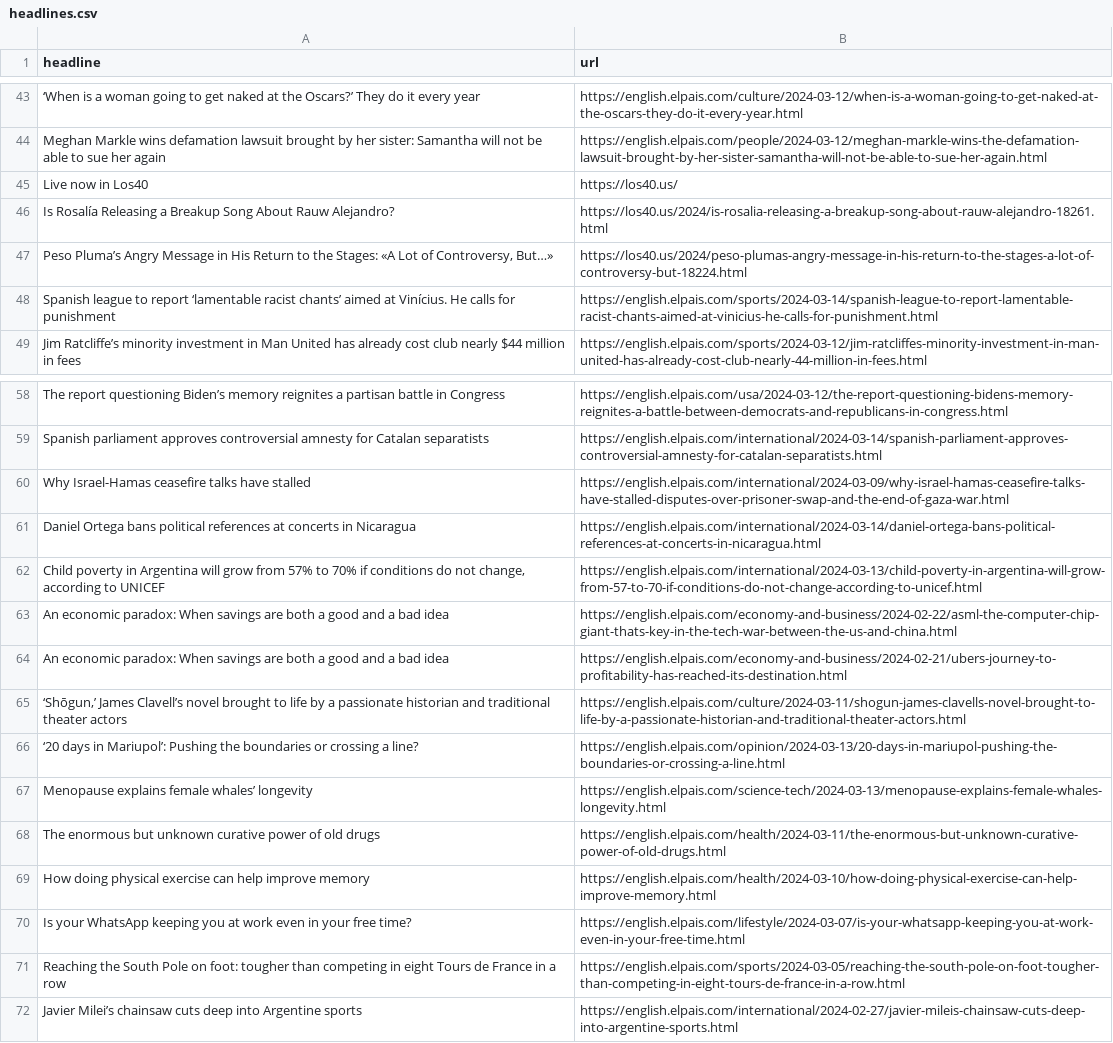
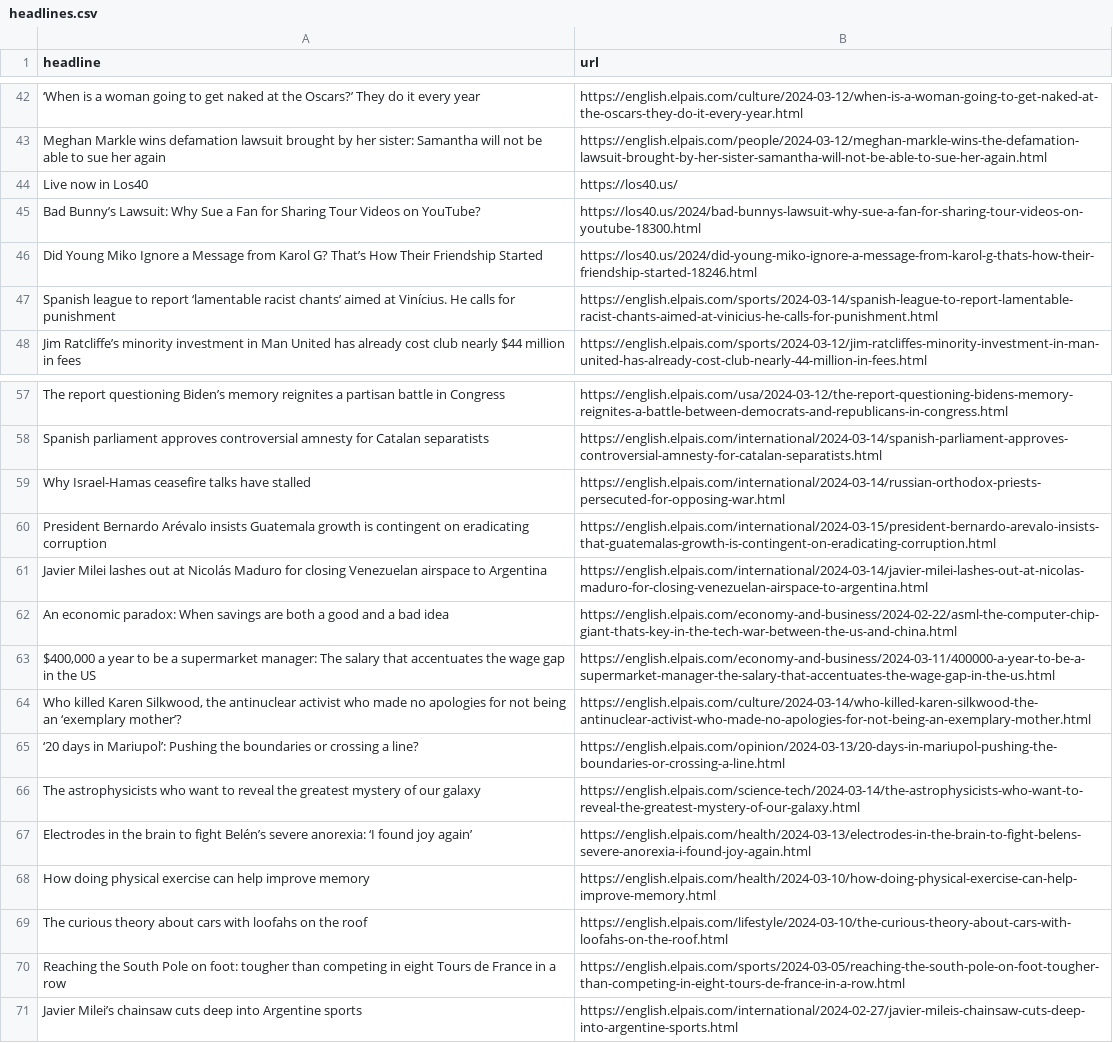
Before and after one commit to shivangibishnoi/github-autoscraper, a CSV file: headlines.csv, drawn as a sheet; only a part is shown, gaps mark what is left out; the diff covers the shown part only.

```diff
--- a/headlines.csv
+++ b/headlines.csv
@@ -45,4 +44,4 @@ Meghan Markle wins defamation lawsuit brought by her sister: Samantha will not b
 Live now in Los40,https://los40.us/
-Is Rosalía Releasing a Breakup Song About Rauw Alejandro?,https://los40.us/2024/is-rosalia-releasing-a-breakup-song-about-rauw-alejandro-18261.html
-"Peso Pluma’s Angry Message in His Return to the Stages: «A Lot of Controversy, But…»",https://los40.us/2024/peso-plumas-angry-message-in-his-return-to-the-stages-a-lot-of-controversy-but-18224.html
+Bad Bunny’s Lawsuit: Why Sue a Fan for Sharing Tour Videos on YouTube?,https://los40.us/2024/bad-bunnys-lawsuit-why-sue-a-fan-for-sharing-tour-videos-on-youtube-18300.html
+Did Young Miko Ignore a Message from Karol G? That’s How Their Friendship Started,https://los40.us/2024/did-young-miko-ignore-a-message-from-karol-g-thats-how-their-friendship-started-18246.html
 Spanish league to report ‘lamentable racist chants’ aimed at Vinícius. He calls for punishment ,https://english.elpais.com/sports/2024-03-14/spanish-league-to-report-lamentable-racist-chants-aimed-at-vinicius-he-calls-for-punishment.html
@@ -59,13 +58,13 @@ The report questioning Biden’s memory reignites a partisan battle in Congress,
 Spanish parliament approves controversial amnesty for Catalan separatists ,https://english.elpais.com/international/2024-03-14/spanish-parliament-approves-controversial-amnesty-for-catalan-separatists.html
-Why Israel-Hamas ceasefire talks have stalled,https://english.elpais.com/international/2024-03-09/why-israel-hamas-ceasefire-talks-have-stalled-disputes-over-prisoner-swap-and-the-end-of-gaza-war.html
-Daniel Ortega bans political references at concerts in Nicaragua,https://english.elpais.com/international/2024-03-14/daniel-ortega-bans-political-references-at-concerts-in-nicaragua.html
-"Child poverty in Argentina will grow from 57% to 70% if conditions do not change, according to UNICEF",https://english.elpais.com/international/2024-03-13/child-poverty-in-argentina-will-grow-from-57-to-70-if-conditions-do-not-change-according-to-unicef.html
+Why Israel-Hamas ceasefire talks have stalled,https://english.elpais.com/international/2024-03-14/russian-orthodox-priests-persecuted-for-opposing-war.html
+President Bernardo Arévalo insists Guatemala growth is contingent on eradicating corruption,https://english.elpais.com/international/2024-03-15/president-bernardo-arevalo-insists-that-guatemalas-growth-is-contingent-on-eradicating-corruption.html
+Javier Milei lashes out at Nicolás Maduro for closing Venezuelan airspace to Argentina,https://english.elpais.com/international/2024-03-14/javier-milei-lashes-out-at-nicolas-maduro-for-closing-venezuelan-airspace-to-argentina.html
 An economic paradox: When savings are both a good and a bad idea,https://english.elpais.com/economy-and-business/2024-02-22/asml-the-computer-chip-giant-thats-key-in-the-tech-war-between-the-us-and-china.html
-An economic paradox: When savings are both a good and a bad idea,https://english.elpais.com/economy-and-business/2024-02-21/ubers-journey-to-profitability-has-reached-its-destination.html
-"‘Shōgun,’ James Clavell’s novel brought to life by a passionate historian and traditional theater actors",https://english.elpais.com/culture/2024-03-11/shogun-james-clavells-novel-brought-to-life-by-a-passionate-historian-and-traditional-theater-actors.html
+"$400,000 a year to be a supermarket manager: The salary that accentuates the wage gap in the US",https://english.elpais.com/economy-and-business/2024-03-11/400000-a-year-to-be-a-supermarket-manager-the-salary-that-accentuates-the-wage-gap-in-the-us.html
+"Who killed Karen Silkwood, the antinuclear activist who made no apologies for not being an ‘exemplary mother’?",https://english.elpais.com/culture/2024-03-14/who-killed-karen-silkwood-the-antinuclear-activist-who-made-no-apologies-for-not-being-an-exemplary-mother.html
 ‘20 days in Mariupol’: Pushing the boundaries or crossing a line?,https://english.elpais.com/opinion/2024-03-13/20-days-in-mariupol-pushing-the-boundaries-or-crossing-a-line.html
-Menopause explains female whales’ longevity  ,https://english.elpais.com/science-tech/2024-03-13/menopause-explains-female-whales-longevity.html
-The enormous but unknown curative power of old drugs,https://english.elpais.com/health/2024-03-11/the-enormous-but-unknown-curative-power-of-old-drugs.html
+The astrophysicists who want to reveal the greatest mystery of our galaxy,https://english.elpais.com/science-tech/2024-03-14/the-astrophysicists-who-want-to-reveal-the-greatest-mystery-of-our-galaxy.html
+Electrodes in the brain to fight Belén’s severe anorexia: ‘I found joy again’,https://english.elpais.com/health/2024-03-13/electrodes-in-the-brain-to-fight-belens-severe-anorexia-i-found-joy-again.html
 How doing physical exercise can help improve memory,https://english.elpais.com/health/2024-03-10/how-doing-physical-exercise-can-help-improve-memory.html
-Is your WhatsApp keeping you at work even in your free time?,https://english.elpais.com/lifestyle/2024-03-07/is-your-whatsapp-keeping-you-at-work-even-in-your-free-time.html
+The curious theory about cars with loofahs on the roof  ,https://english.elpais.com/lifestyle/2024-03-10/the-curious-theory-about-cars-with-loofahs-on-the-roof.html
 Reaching the South Pole on foot: tougher than competing in eight Tours de France in a row,https://english.elpais.com/sports/2024-03-05/reaching-the-south-pole-on-foot-tougher-than-competing-in-eight-tours-de-france-in-a-row.html
```
Also changed, not shown: 23 added rows, 18 removed rows and 6 moved rows elsewhere in this file.
